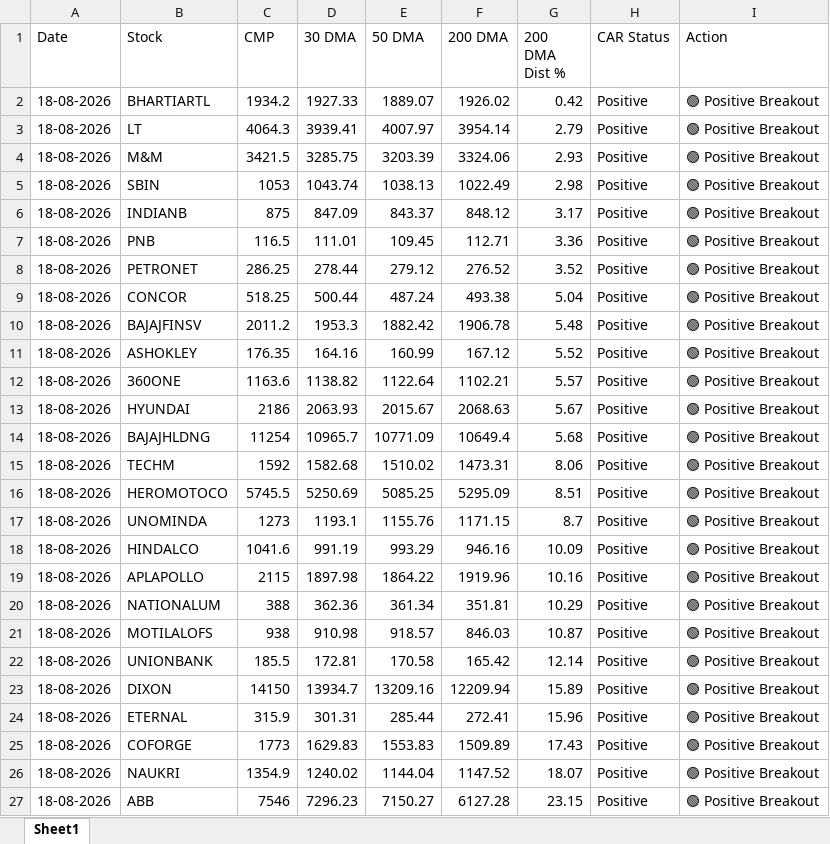
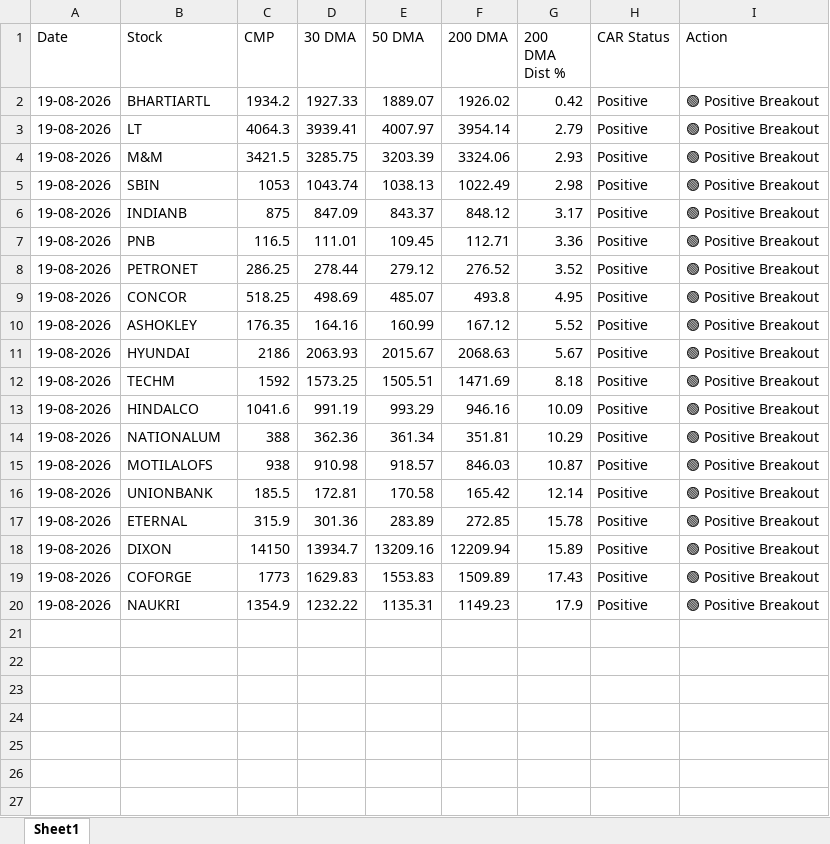
Before and after one commit to chiragkuk24/Final-Stocks, an Excel workbook: Final_Breakout_List.xlsx, sheet Sheet1, drawn as a sheet; values as stored, in another font and other column widths than the file's, no borders; removed rows and columns are numbered as before the commit, all else as after; the diff names each change by its address in the sheet, - before the commit and + after, or states it on an @@ line.

```diff
--- a/Final_Breakout_List.xlsx (sheet Sheet1)
+++ b/Final_Breakout_List.xlsx (sheet Sheet1)
-A2:A9 (Date): 18-08-2026
+A2:A9 (Date): 19-08-2026
-D9 (30 DMA): 500.44
+D9 (30 DMA): 498.69
-E9 (50 DMA): 487.24
+E9 (50 DMA): 485.07
-F9 (200 DMA): 493.38
+F9 (200 DMA): 493.8
-G9 (200 DMA Dist %): 5.04
+G9 (200 DMA Dist %): 4.95
-row 10: 18-08-2026 | BAJAJFINSV | 2011.2 | 1953.3 | 1882.42 | 1906.78 | 5.48 | Positive | 🟢 Positive Breakout
-A10 (Date): 18-08-2026
+A10 (Date): 19-08-2026
-row 12: 18-08-2026 | 360ONE | 1163.6 | 1138.82 | 1122.64 | 1102.21 | 5.57 | Positive | 🟢 Positive Breakout
-A11 (Date): 18-08-2026
+A11 (Date): 19-08-2026
-row 14: 18-08-2026 | BAJAJHLDNG | 11254 | 10965.7 | 10771.09 | 10649.4 | 5.68 | Positive | 🟢 Positive Breakout
-A12 (Date): 18-08-2026
+A12 (Date): 19-08-2026
-D12 (30 DMA): 1582.68
+D12 (30 DMA): 1573.25
-E12 (50 DMA): 1510.02
+E12 (50 DMA): 1505.51
-F12 (200 DMA): 1473.31
+F12 (200 DMA): 1471.69
-G12 (200 DMA Dist %): 8.06
+G12 (200 DMA Dist %): 8.18
-row 16: 18-08-2026 | HEROMOTOCO | 5745.5 | 5250.69 | 5085.25 | 5295.09 | 8.51 | Positive | 🟢 Positive Breakout
-row 17: 18-08-2026 | UNOMINDA | 1273 | 1193.1 | 1155.76 | 1171.15 | 8.7 | Positive | 🟢 Positive Breakout
-A13 (Date): 18-08-2026
+A13 (Date): 19-08-2026
-row 19: 18-08-2026 | APLAPOLLO | 2115 | 1897.98 | 1864.22 | 1919.96 | 10.16 | Positive | 🟢 Positive Breakout
-A14:A16 (Date): 18-08-2026
+A14:A16 (Date): 19-08-2026
+row 17: 19-08-2026 | ETERNAL | 315.9 | 301.36 | 283.89 | 272.85 | 15.78 | Positive | 🟢 Positive Breakout
-A18 (Date): 18-08-2026
+A18 (Date): 19-08-2026
-row 24: 18-08-2026 | ETERNAL | 315.9 | 301.31 | 285.44 | 272.41 | 15.96 | Positive | 🟢 Positive Breakout
-A19:A20 (Date): 18-08-2026
+A19:A20 (Date): 19-08-2026
-D20 (30 DMA): 1240.02
+D20 (30 DMA): 1232.22
-E20 (50 DMA): 1144.04
+E20 (50 DMA): 1135.31
-F20 (200 DMA): 1147.52
+F20 (200 DMA): 1149.23
-G20 (200 DMA Dist %): 18.07
+G20 (200 DMA Dist %): 17.9
-row 27: 18-08-2026 | ABB | 7546 | 7296.23 | 7150.27 | 6127.28 | 23.15 | Positive | 🟢 Positive Breakout
```
Also changed, not shown: Breakout_ML_Quant_Predictions.xlsx, 2 other files.
